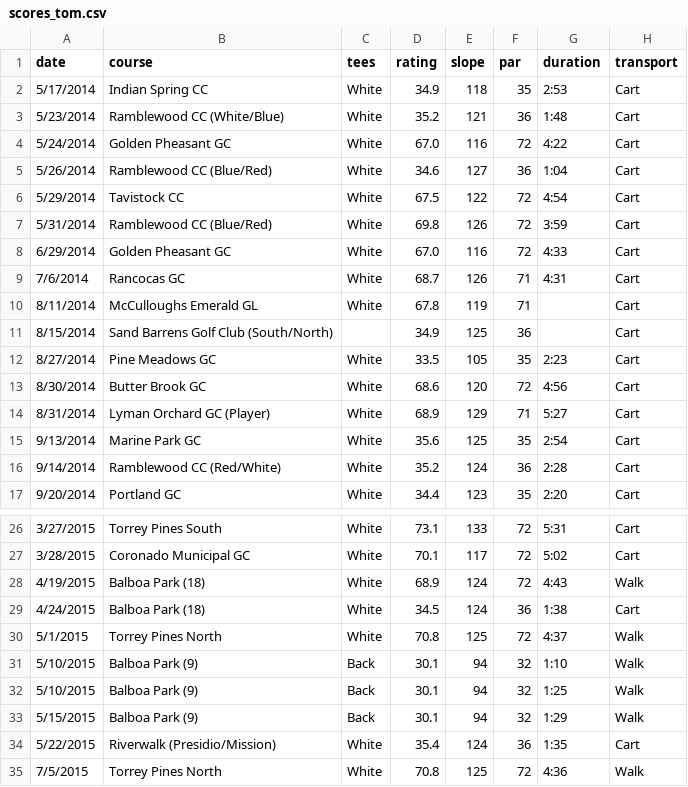
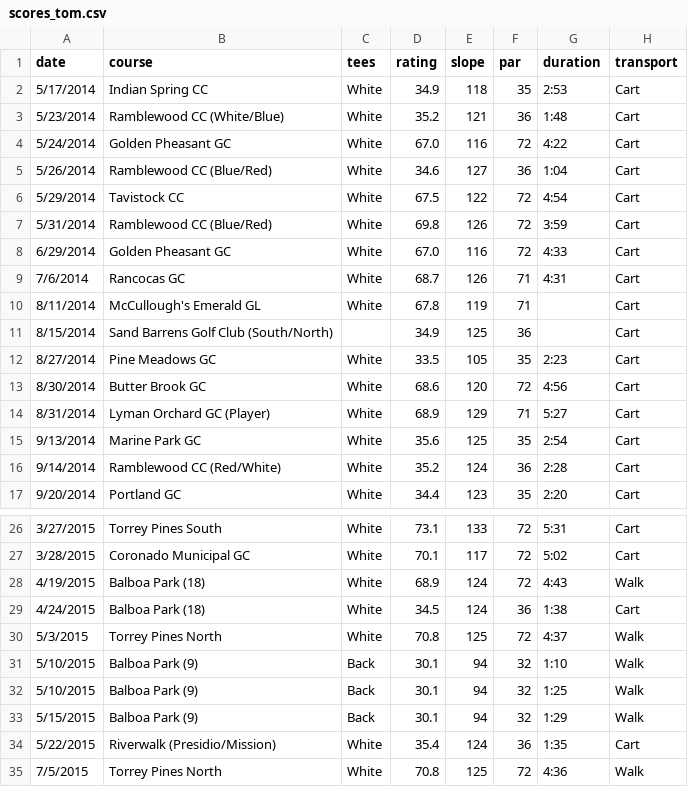
Before and after one commit to TK2575/golf-stats, a CSV file: src/main/resources/data/simple/scores_tom.csv, drawn as a sheet; only a part is shown, gaps mark what is left out; the diff names each change by its address in the sheet, - before the commit and + after, or states it on an @@ line.

```diff
--- a/src/main/resources/data/simple/scores_tom.csv
+++ b/src/main/resources/data/simple/scores_tom.csv
-B10 (course): McCulloughs Emerald GL
+B10 (course): McCullough's Emerald GL
-A30 (date): 5/1/2015
+A30 (date): 5/3/2015
```
Also changed, not shown: 16 other files.
